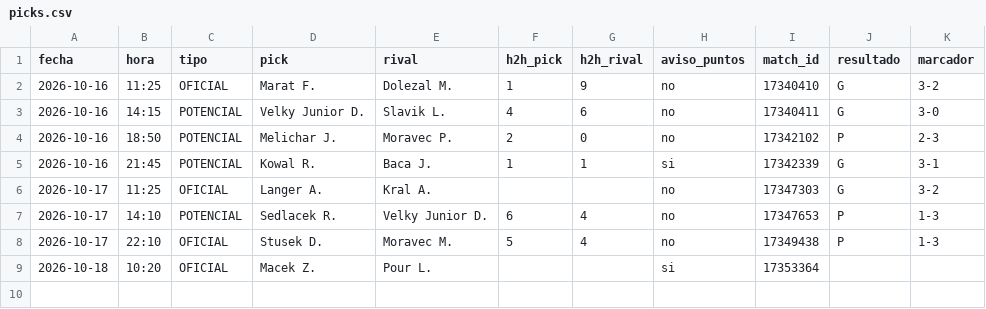
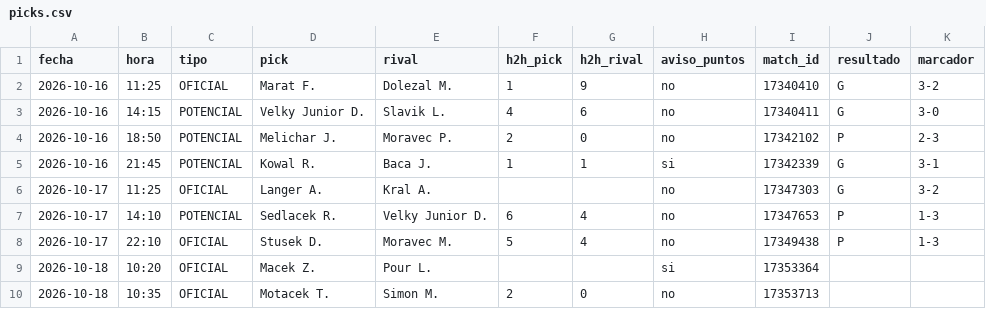
Before and after one commit to manuvaldespartera3-netizen/tt-avisador, a CSV file: picks.csv, drawn as a sheet.

Commit message:
Historial de picks

```diff
--- a/picks.csv
+++ b/picks.csv
@@ -9 +9,2 @@ fecha,hora,tipo,pick,rival,h2h_pick,h2h_rival,aviso_puntos,match_id,resultado,ma
 2026-10-18,10:20,OFICIAL,Macek Z.,Pour L.,,,si,17353364,,
+2026-10-18,10:35,OFICIAL,Motacek T.,Simon M.,2,0,no,17353713,,
```
